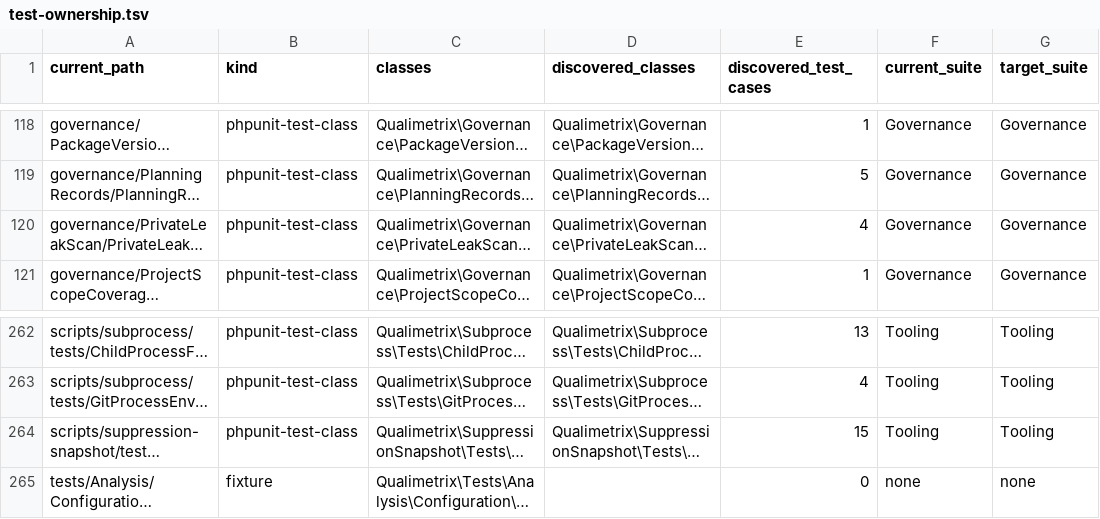
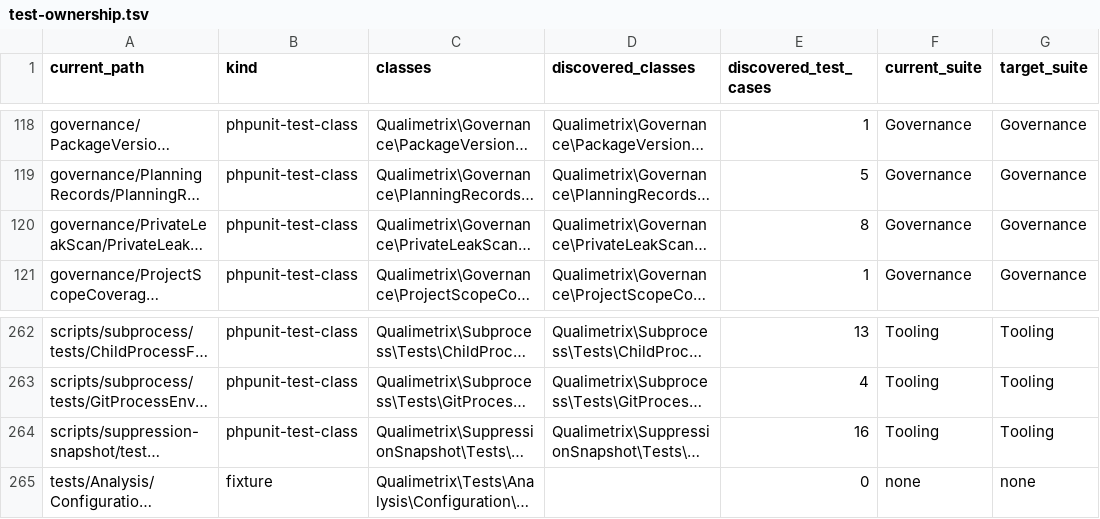
Before and after one commit to qualimetrix/qualimetrix, a TSV file: docs/internal/generated/modular-architecture/test-ownership.tsv, drawn as a sheet; only a part is shown, gaps mark what is left out; long unchanged cells end in …; the diff names each change by its address in the sheet, - before the commit and + after, or states it on an @@ line.

Commit message:
chore(governance): refresh review follow-up test inventory

```diff
--- a/docs/internal/generated/modular-architecture/test-ownership.tsv
+++ b/docs/internal/generated/modular-architecture/test-ownership.tsv
-E120 (discovered_test_cases): 4
+E120 (discovered_test_cases): 8
-E264 (discovered_test_cases): 15
+E264 (discovered_test_cases): 16
```
Also changed, not shown: 3 other files.
